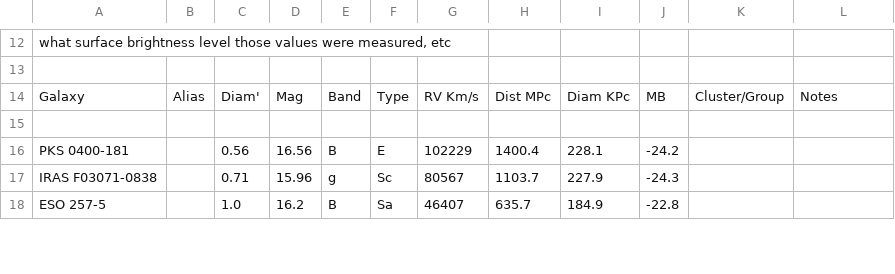
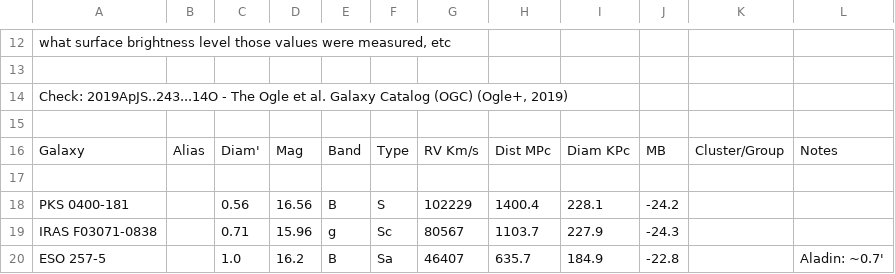
Before and after one commit to balessi/astro-lists, a CSV file: galaxies/Giant/GiantGalaxies.csv, drawn as a sheet; only a part is shown, gaps mark what is left out; addresses are those after the commit; the diff covers the shown part only; the diff names each change by its address in the sheet, - before the commit and + after, or states it on an @@ line.

```diff
--- a/galaxies/Giant/GiantGalaxies.csv
+++ b/galaxies/Giant/GiantGalaxies.csv
+row 14: Check: 2019ApJS..243...14O - The Ogle et al. Galaxy Catalog (OGC) (Ogle+, 2019)
+row 15: (empty)
-F18: E
+F18: S
-L20: (empty)
+L20: Aladin: ~0.7'
```
Also changed, not shown: 2 added rows and 12 edited cells elsewhere in this file, 23 other files.
